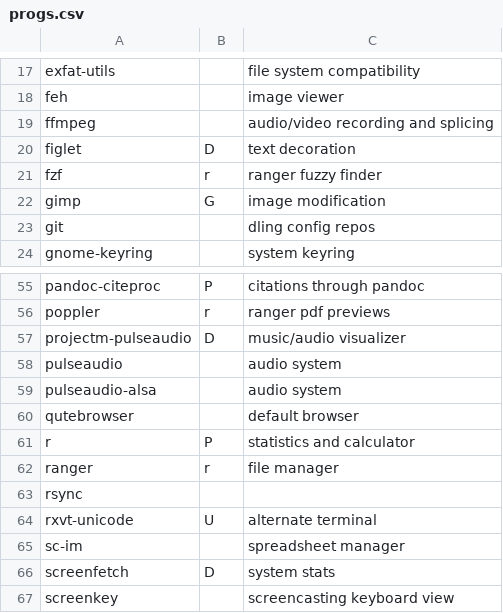
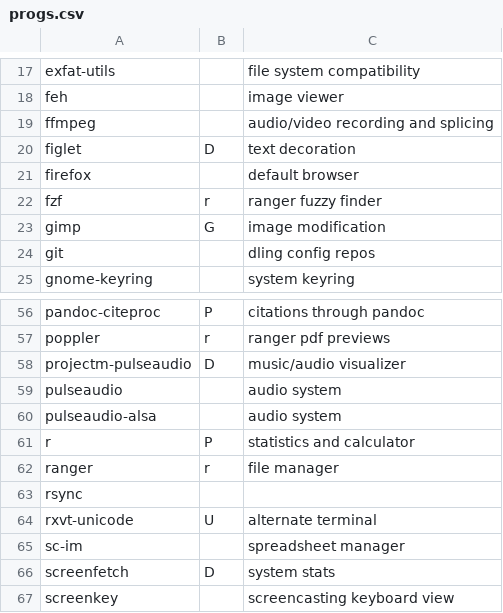
Before and after one commit to LukeSmithxyz/LARBS, a CSV file: src/progs.csv, drawn as a sheet; only a part is shown, gaps mark what is left out; removed rows and columns are numbered as before the commit, all else as after; the diff names each change by its address in the sheet, - before the commit and + after, or states it on an @@ line.

Commit message:
switch from qutebrowser to firefox

```diff
--- a/src/progs.csv
+++ b/src/progs.csv
+row 21: firefox |  | default browser
-row 60: qutebrowser |  | default browser
```
